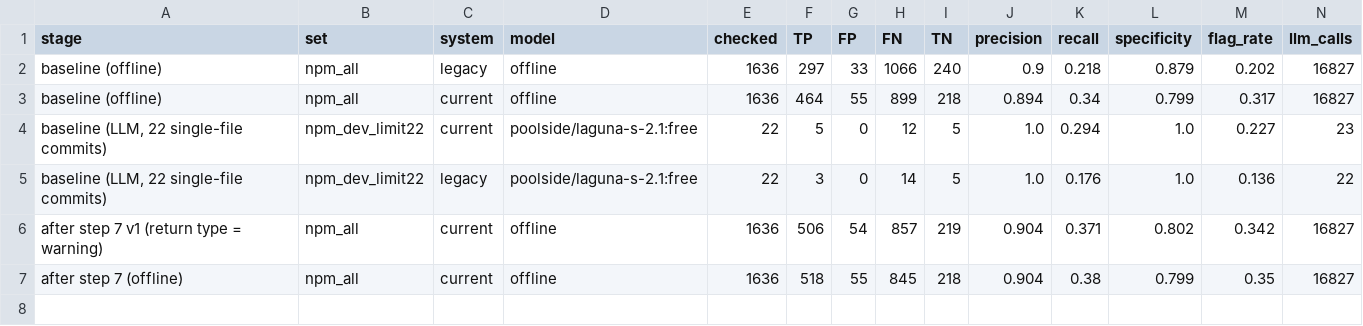
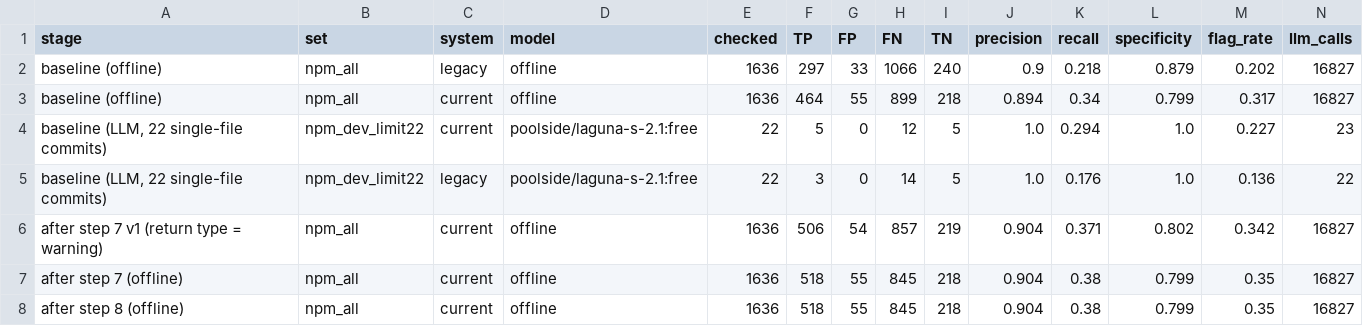
Before and after one commit to olanajibah-ENG/ATDG-Project-of-Senior2, a CSV file: Ai_project/evaluation/paper_sets/results/progress_npm.csv, drawn as a sheet; only a part is shown; rows hold the shown columns only; the diff names each change by its address in the sheet, - before the commit and + after, or states it on an @@ line.

```diff
--- a/Ai_project/evaluation/paper_sets/results/progress_npm.csv
+++ b/Ai_project/evaluation/paper_sets/results/progress_npm.csv
+row 8: after step 8 (offline) | npm_all | current | offline | 1636 | 518 | 55 | 845 | 218 | 0.904 | 0.38 | 0.799 | 0.35 | 16827
```
Also changed, not shown: 13 other files.
